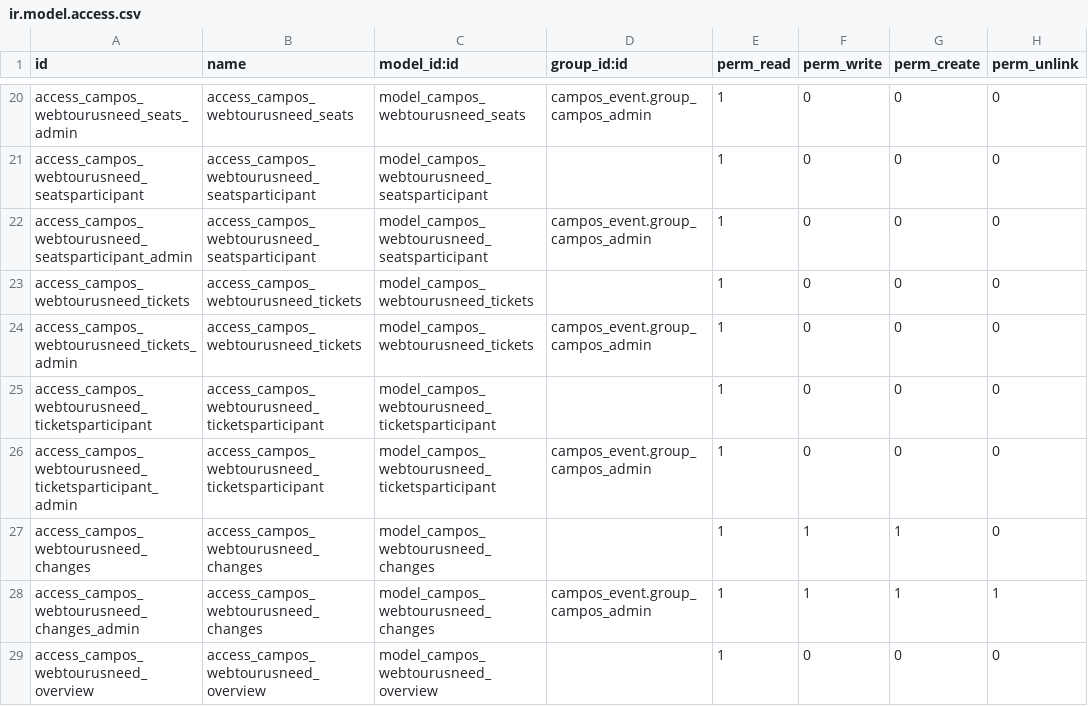
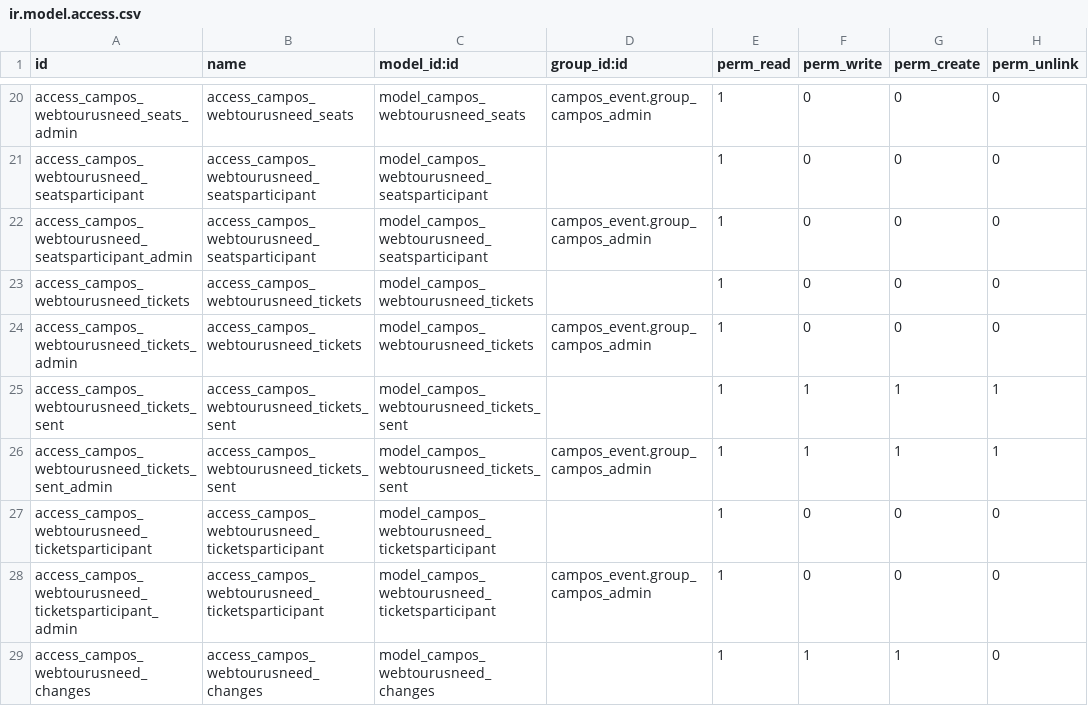
Before and after one commit to sl2017/campos, a CSV file: campos_transportation/security/ir.model.access.csv, drawn as a sheet; only a part is shown, gaps mark what is left out; the shorter side is filled out with more unchanged rows.

Commit message:
date user id added to sql view. Last mail added to tickets

```diff
--- a/campos_transportation/security/ir.model.access.csv
+++ b/campos_transportation/security/ir.model.access.csv
@@ -24,2 +24,4 @@ access_campos_webtourusneed_tickets,access_campos_webtourusneed_tickets,model_ca
 access_campos_webtourusneed_tickets_admin,access_campos_webtourusneed_tickets,model_campos_webtourusneed_tickets,campos_event.group_campos_admin,1,0,0,0
+access_campos_webtourusneed_tickets_sent,access_campos_webtourusneed_tickets_sent,model_campos_webtourusneed_tickets_sent,,1,1,1,1
+access_campos_webtourusneed_tickets_sent_admin,access_campos_webtourusneed_tickets_sent,model_campos_webtourusneed_tickets_sent,campos_event.group_campos_admin,1,1,1,1
 access_campos_webtourusneed_ticketsparticipant,access_campos_webtourusneed_ticketsparticipant,model_campos_webtourusneed_ticketsparticipant,,1,0,0,0
```
Also changed, not shown: 3 other files.
